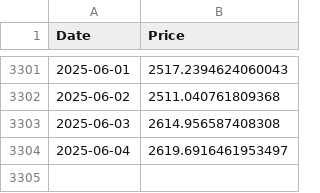
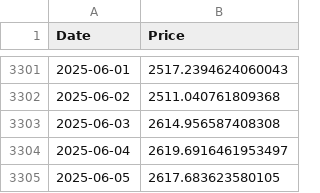
Before and after one commit to mbsuraj/InvestmentsResearch, a CSV file: data/ETH-USD.csv, drawn as a sheet; only a part is shown, gaps mark what is left out.

```diff
--- a/data/ETH-USD.csv
+++ b/data/ETH-USD.csv
@@ -3304 +3304,2 @@ Date,Price
 2025-06-04,2619.6916461953497
+2025-06-05,2617.683623580105
```
